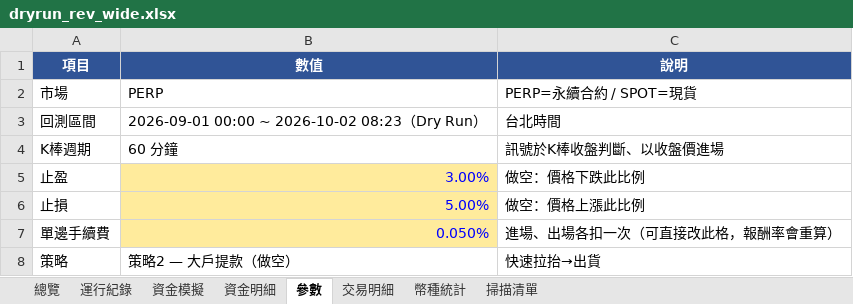
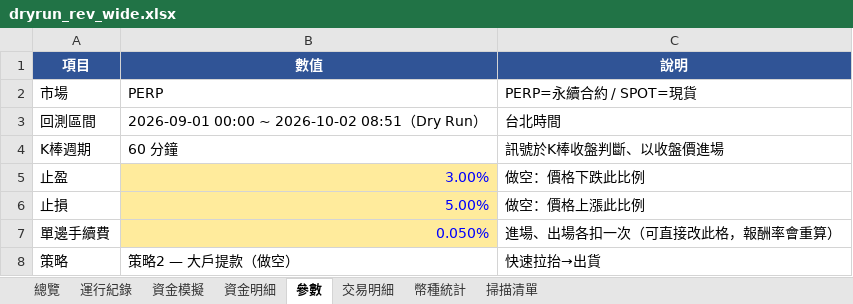
Before and after one commit to timzen43210/Crypto_Trader, an Excel workbook: output/dryrun_rev_wide.xlsx, sheet 參數, drawn as a sheet; only a part is shown; values as stored, in another font and other column widths than the file's, no borders; the diff names each change by its address in the sheet, - before the commit and + after, or states it on an @@ line.

```diff
--- a/output/dryrun_rev_wide.xlsx (sheet 參數)
+++ b/output/dryrun_rev_wide.xlsx (sheet 參數)
-B3 (數值): 2026-09-01 00:00 ~ 2026-10-02 08:23（Dry Run）
+B3 (數值): 2026-09-01 00:00 ~ 2026-10-02 08:51（Dry Run）
```
Also changed, not shown: sheet 運行紀錄, sheet 總覽, output/dryrun_rev.xlsx, output/dryrun_s4.xlsx, 4 other files.
